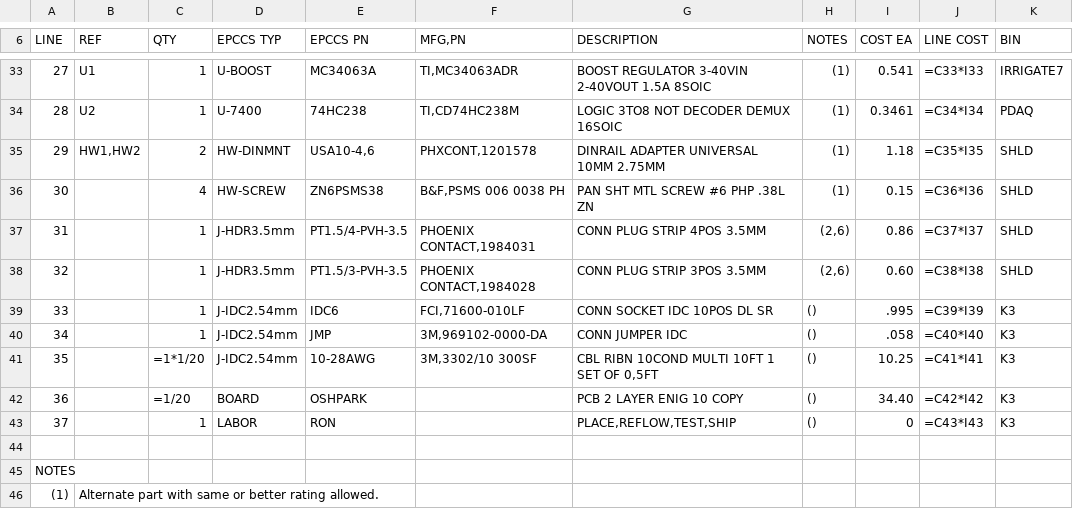
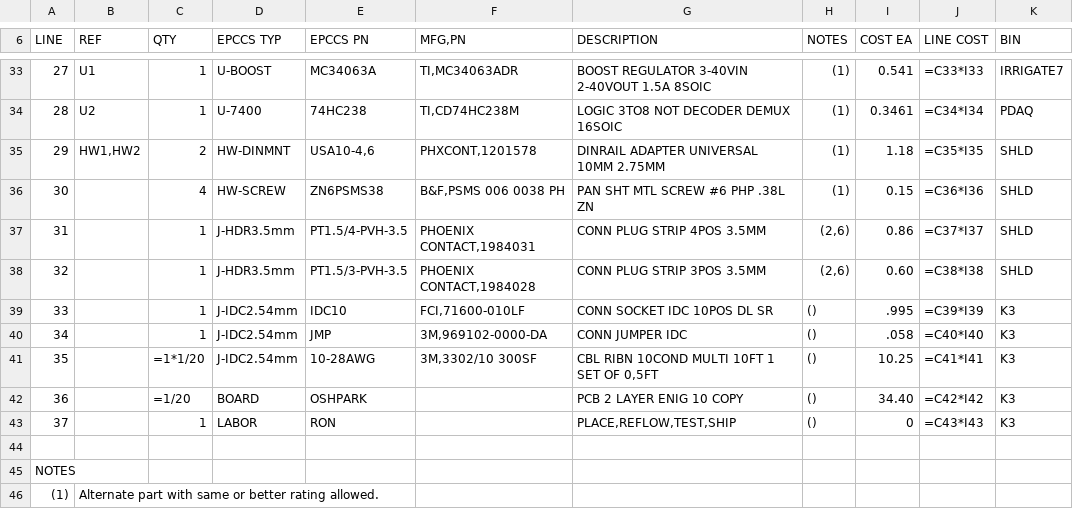
Before and after one commit to epccs/Driver, a CSV file: K3/Design/16276,BOM.csv, drawn as a sheet; only a part is shown, gaps mark what is left out.

```diff
--- a/K3/Design/16276,BOM.csv
+++ b/K3/Design/16276,BOM.csv
@@ -38,3 +38,3 @@ LINE; REF; QTY; EPCCS TYP;EPCCS PN;MFG,PN; DESCRIPTION; NOTES; COST EA; LINE COS
 32;;1;J-HDR3.5mm;PT1.5/3-PVH-3.5;PHOENIX CONTACT,1984028;CONN PLUG STRIP 3POS 3.5MM;(2,6);0.60;=C38*I38;SHLD
-33;;1;J-IDC2.54mm;IDC6;FCI,71600-010LF;CONN SOCKET IDC 10POS DL SR;();.995;=C39*I39;K3
+33;;1;J-IDC2.54mm;IDC10;FCI,71600-010LF;CONN SOCKET IDC 10POS DL SR;();.995;=C39*I39;K3
 34;;1;J-IDC2.54mm;JMP;3M,969102-0000-DA;CONN JUMPER IDC;();.058;=C40*I40;K3
```
Also changed, not shown: ICSP/Design/15321,BOM.csv, 6 other files.
